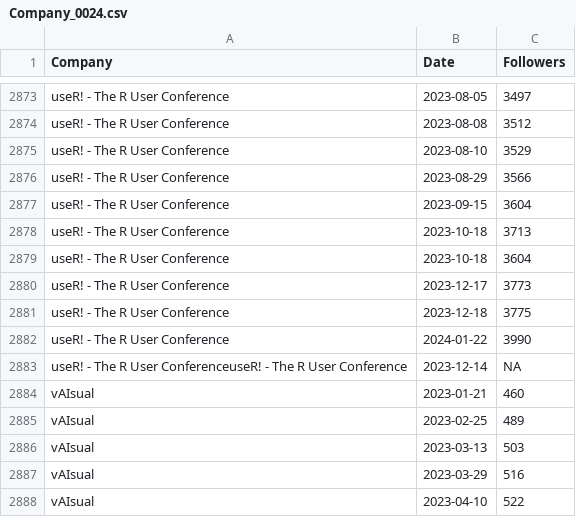
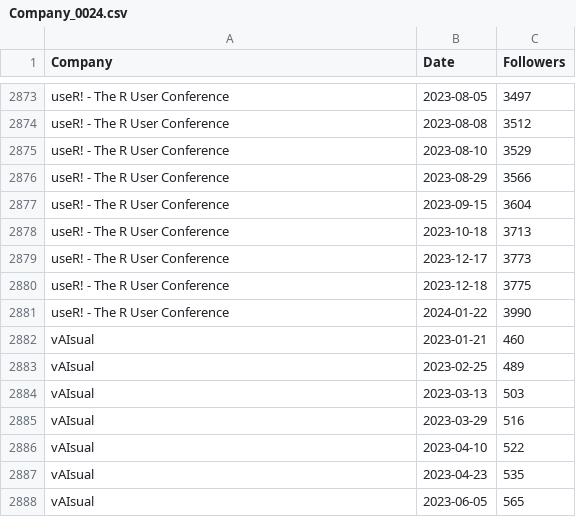
Before and after one commit to Joint-Operations-Working-Group/Social-Media-Analytics, a CSV file: Linkedin/Company_0024.csv, drawn as a sheet; only a part is shown, gaps mark what is left out; the shorter side is filled out with more unchanged rows.

Commit message:
Update Company_0024.csv

```diff
--- a/Linkedin/Company_0024.csv
+++ b/Linkedin/Company_0024.csv
@@ -2878,3 +2878,2 @@
 "useR! - The R User Conference",2023-10-18,3713
-"useR! - The R User Conference",2023-10-18,3604
 "useR! - The R User Conference",2023-12-17,3773
@@ -2882,3 +2881,2 @@
 "useR! - The R User Conference",2024-01-22,3990
-"useR! - The R User ConferenceuseR! - The R User Conference",2023-12-14,NA
 "vAIsual",2023-01-21,460
```
